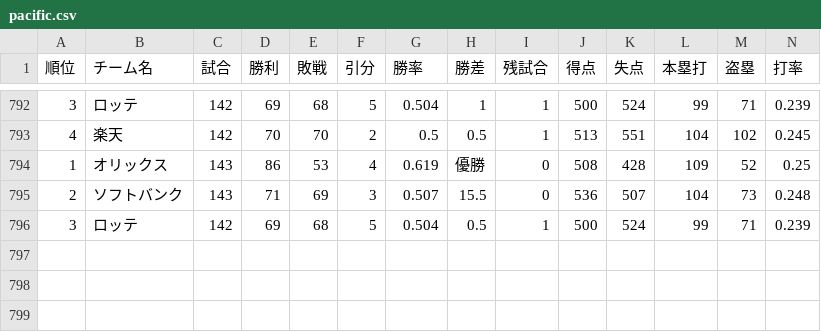
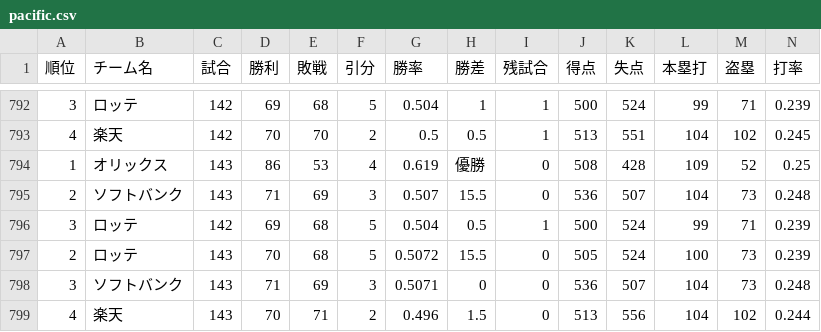
Before and after one commit to Satoshi-Sh/baseball-git-scraper, a CSV file: data/pacific.csv, drawn as a sheet; only a part is shown, gaps mark what is left out; rows hold the shown columns only; the diff names each change by its address in the sheet, - before the commit and + after, or states it on an @@ line.

```diff
--- a/data/pacific.csv
+++ b/data/pacific.csv
+row 797: 2 | ロッテ | 143 | 70 | 68 | 5 | 0.5072 | 15.5 | 0 | 505 | 524 | 100 | 73 | 0.239
+row 798: 3 | ソフトバンク | 143 | 71 | 69 | 3 | 0.5071 | 0 | 0 | 536 | 507 | 104 | 73 | 0.248
+row 799: 4 | 楽天 | 143 | 70 | 71 | 2 | 0.496 | 1.5 | 0 | 513 | 556 | 104 | 102 | 0.244
```
